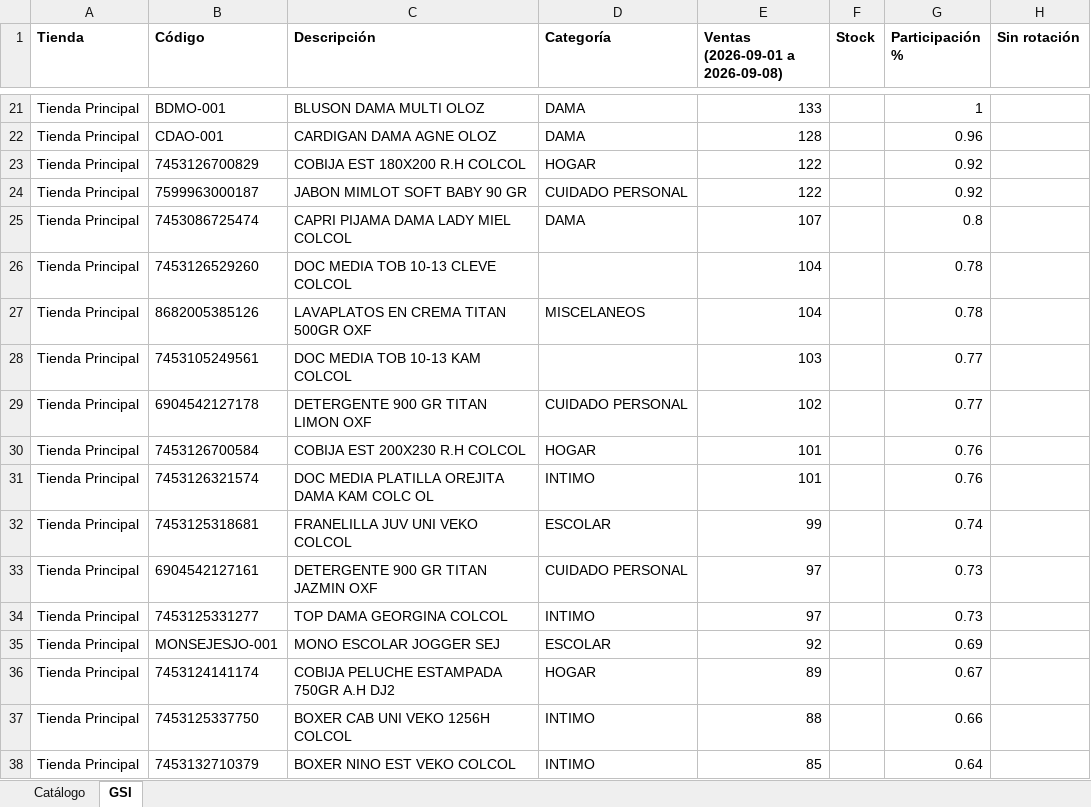
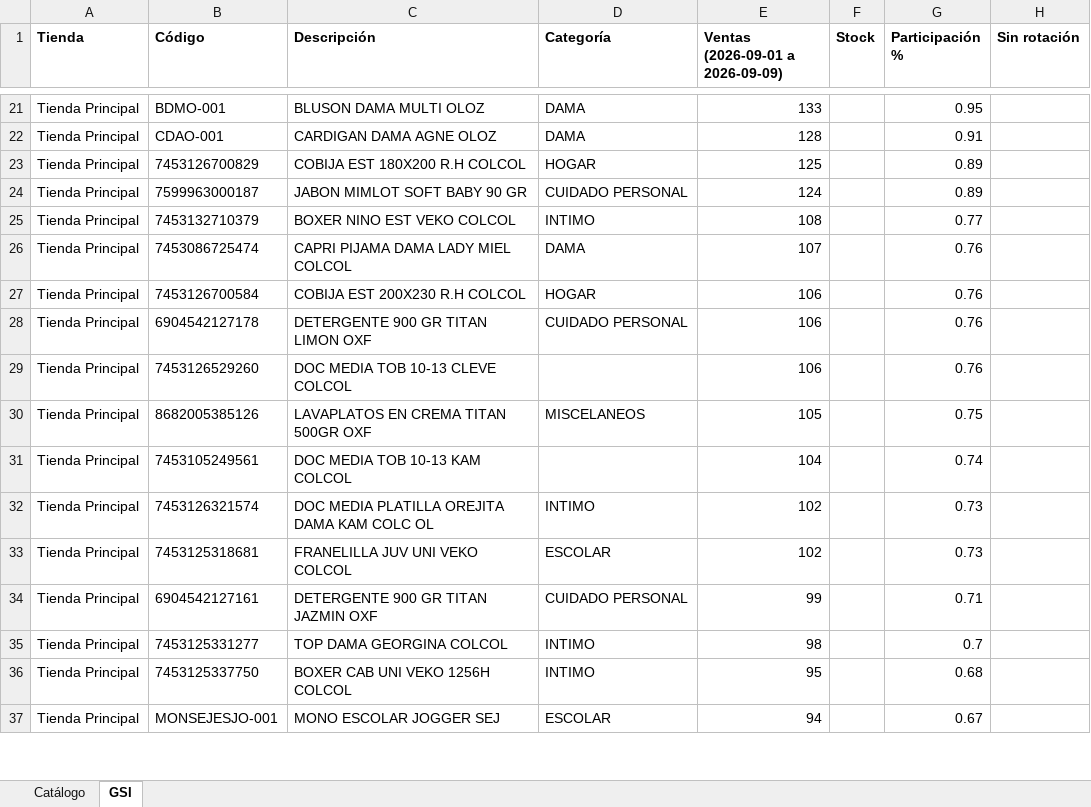
Before and after one commit to Anyer32/nexo-respaldo, an Excel workbook: respaldo-nexo.xlsx, sheet GSI, drawn as a sheet; only a part is shown, gaps mark what is left out; values as stored, in another font and other column widths than the file's, no borders; removed rows and columns are numbered as before the commit, all else as after; the diff covers the shown part only; the diff names each change by its address in the sheet, - before the commit and + after, or states it on an @@ line.

```diff
--- a/respaldo-nexo.xlsx (sheet GSI)
+++ b/respaldo-nexo.xlsx (sheet GSI)
-E1: Ventas (2026-09-01 a 2026-09-08)
+E1: Ventas (2026-09-01 a 2026-09-09)
-G21 (Participación %): 1
+G21 (Participación %): 0.95
-G22 (Participación %): 0.96
+G22 (Participación %): 0.91
-E23 (Ventas (2026-09-01 a 2026-09-09)): 122
+E23 (Ventas (2026-09-01 a 2026-09-09)): 125
-G23:G24 (Participación %): 0.92
+G23:G24 (Participación %): 0.89
-E24 (Ventas (2026-09-01 a 2026-09-09)): 122
+E24 (Ventas (2026-09-01 a 2026-09-09)): 124
+row 25: Tienda Principal | 7453132710379 | BOXER NINO EST VEKO COLCOL | INTIMO | 108 |  | 0.77
-G26 (Participación %): 0.8
+G26 (Participación %): 0.76
+row 27: Tienda Principal | 7453126700584 | COBIJA EST 200X230 R.H COLCOL | HOGAR | 106 |  | 0.76
+row 28: Tienda Principal | 6904542127178 | DETERGENTE 900 GR TITAN LIMON OXF | CUIDADO PERSONAL | 106 |  | 0.76
-E29 (Ventas (2026-09-01 a 2026-09-09)): 104
+E29 (Ventas (2026-09-01 a 2026-09-09)): 106
-G29 (Participación %): 0.78
+G29 (Participación %): 0.76
-E30 (Ventas (2026-09-01 a 2026-09-09)): 104
+E30 (Ventas (2026-09-01 a 2026-09-09)): 105
-G30 (Participación %): 0.78
+G30 (Participación %): 0.75
-E31 (Ventas (2026-09-01 a 2026-09-09)): 103
+E31 (Ventas (2026-09-01 a 2026-09-09)): 104
-G31 (Participación %): 0.77
+G31 (Participación %): 0.74
-row 29: Tienda Principal | 6904542127178 | DETERGENTE 900 GR TITAN LIMON OXF | CUIDADO PERSONAL | 102 |  | 0.77
-row 30: Tienda Principal | 7453126700584 | COBIJA EST 200X230 R.H COLCOL | HOGAR | 101 |  | 0.76
-E32 (Ventas (2026-09-01 a 2026-09-09)): 101
+E32 (Ventas (2026-09-01 a 2026-09-09)): 102
-G32 (Participación %): 0.76
+G32 (Participación %): 0.73
-E33 (Ventas (2026-09-01 a 2026-09-09)): 99
+E33 (Ventas (2026-09-01 a 2026-09-09)): 102
-G33 (Participación %): 0.74
+G33 (Participación %): 0.73
-E34 (Ventas (2026-09-01 a 2026-09-09)): 97
+E34 (Ventas (2026-09-01 a 2026-09-09)): 99
-G34 (Participación %): 0.73
+G34 (Participación %): 0.71
-E35 (Ventas (2026-09-01 a 2026-09-09)): 97
+E35 (Ventas (2026-09-01 a 2026-09-09)): 98
-G35 (Participación %): 0.73
+G35 (Participación %): 0.7
-row 35: Tienda Principal | MONSEJESJO-001 | MONO ESCOLAR JOGGER SEJ | ESCOLAR | 92 |  | 0.69
-row 36: Tienda Principal | 7453124141174 | COBIJA PELUCHE ESTAMPADA 750GR A.H DJ2 | HOGAR | 89 |  | 0.67
-E36 (Ventas (2026-09-01 a 2026-09-09)): 88
+E36 (Ventas (2026-09-01 a 2026-09-09)): 95
-G36 (Participación %): 0.66
+G36 (Participación %): 0.68
-row 38: Tienda Principal | 7453132710379 | BOXER NINO EST VEKO COLCOL | INTIMO | 85 |  | 0.64
+row 37: Tienda Principal | MONSEJESJO-001 | MONO ESCOLAR JOGGER SEJ | ESCOLAR | 94 |  | 0.67
```
Also changed, not shown: 129 added rows, 128 removed rows, 1 moved row and 262 edited cells elsewhere in this sheet, sheet Catálogo.
